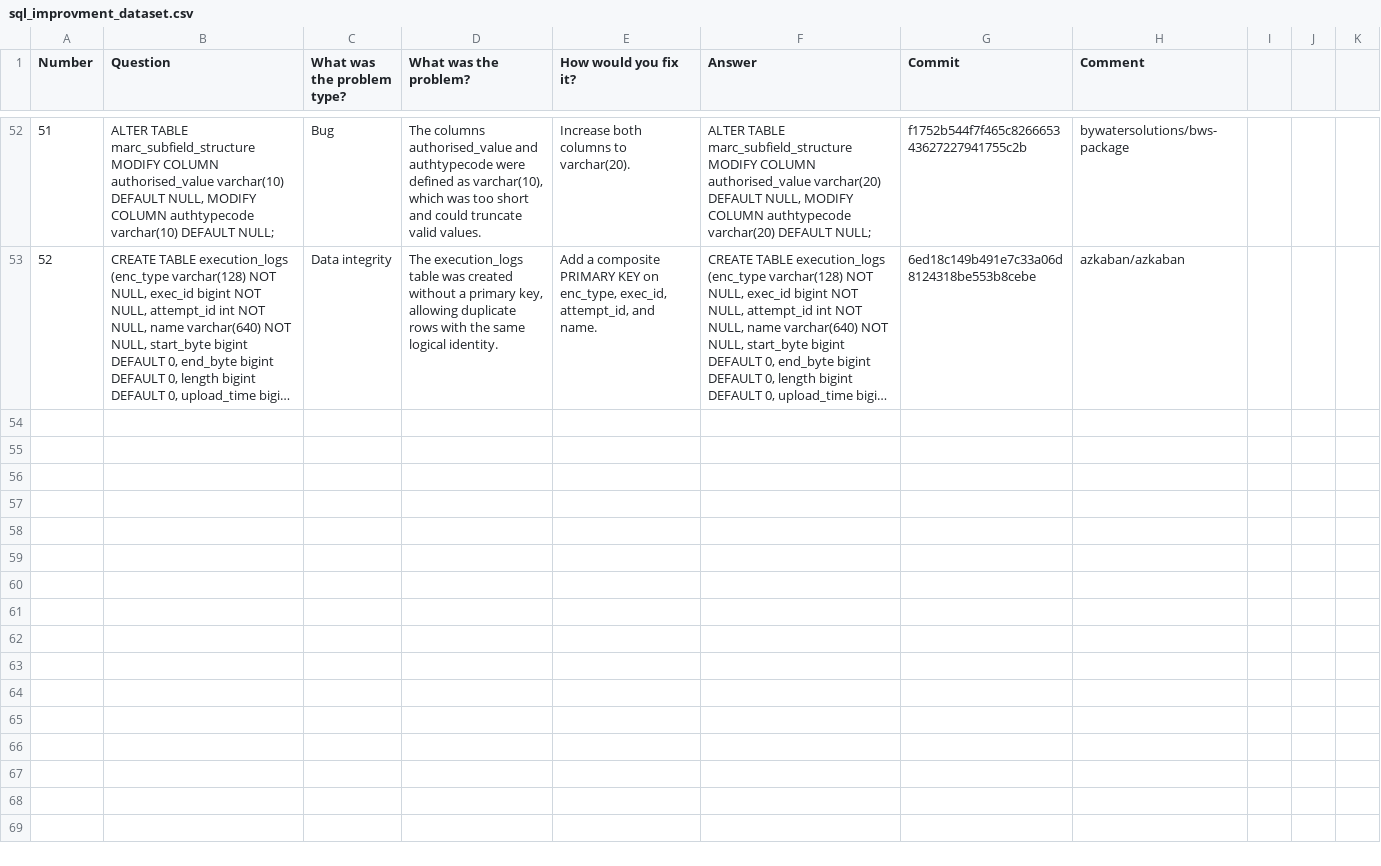
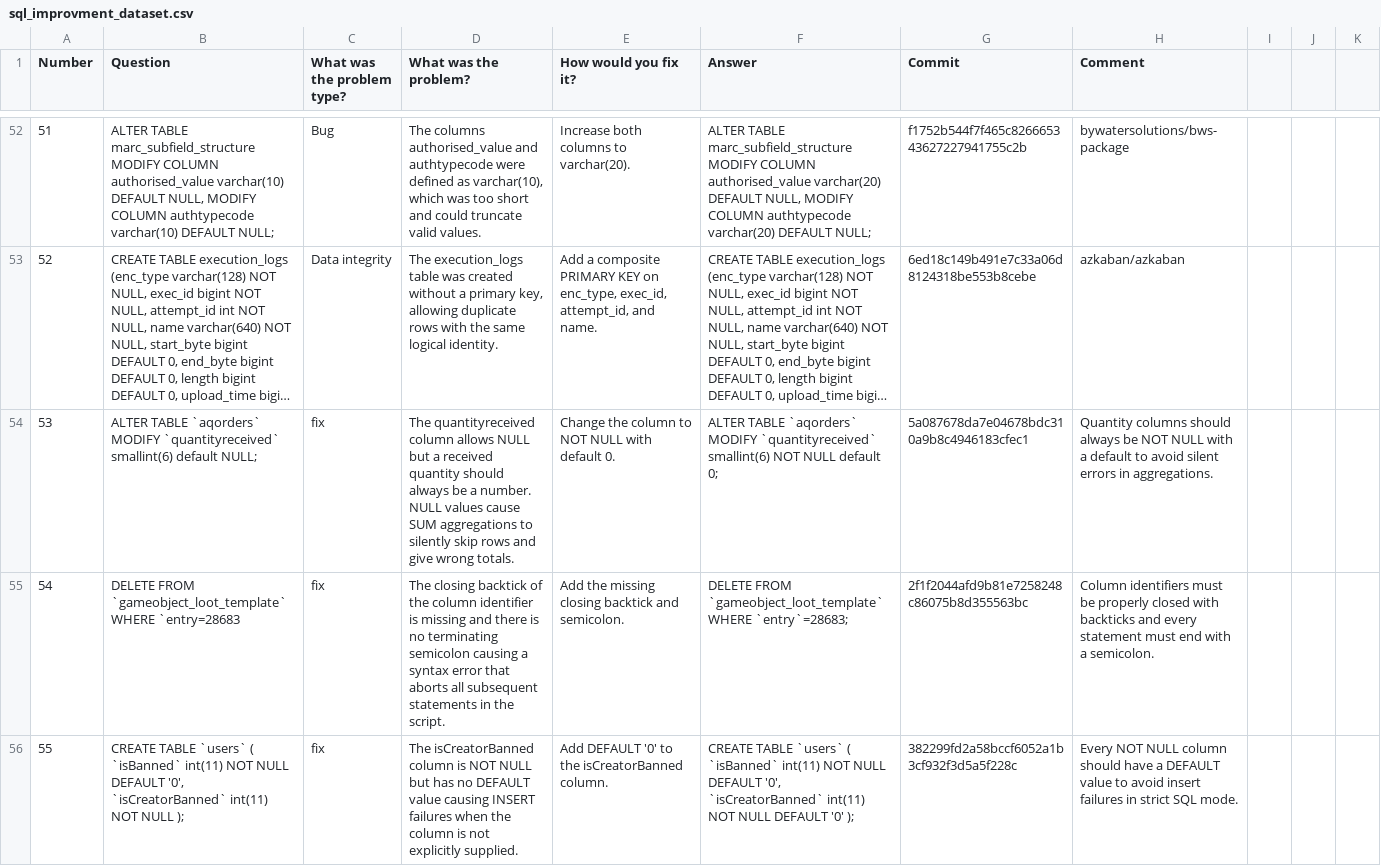
Before and after one commit to evidencebp/databases-course, a CSV file: sql_improvments/sql_improvment_dataset.csv, drawn as a sheet; only a part is shown, gaps mark what is left out; long unchanged cells end in …; the diff covers the shown part only; the diff names each change by its address in the sheet, - before the commit and + after, or states it on an @@ line.

Commit message:
Guy

```diff
--- a/sql_improvments/sql_improvment_dataset.csv
+++ b/sql_improvments/sql_improvment_dataset.csv
+row 54: 53 | ALTER TABLE `aqorders` MODIFY `quantityreceived` smallint(6) default NULL; | fix | The quantityreceived column allows NULL but a received quantity should always be a number. NULL values cause SUM aggregations to silently skip rows and give wrong totals. | Change the column to NOT NULL with default 0. | ALTER TABLE `aqorders` MODIFY `quantityreceived` smallint(6) NOT NULL default 0; | 5a087678da7e04678bdc310a9b8c4946183cfec1 | Quantity columns should always be NOT NULL with a default to avoid silent errors in aggregations.
+row 55: 54 | DELETE FROM `gameobject_loot_template` WHERE `entry=28683 | fix | The closing backtick of the column identifier is missing and there is no terminating semicolon causing a syntax error that aborts all subsequent statements in the script. | Add the missing closing backtick and semicolon. | DELETE FROM `gameobject_loot_template` WHERE `entry`=28683; | 2f1f2044afd9b81e7258248c86075b8d355563bc | Column identifiers must be properly closed with backticks and every statement must end with a semicolon.
+row 56: 55 | CREATE TABLE `users` ( `isBanned` int(11) NOT NULL DEFAULT '0', `isCreatorBanned` int(11) NOT NULL ); | fix | The isCreatorBanned column is NOT NULL but has no DEFAULT value causing INSERT failures when the column is not explicitly supplied. | Add DEFAULT '0' to the isCreatorBanned column. | CREATE TABLE `users` ( `isBanned` int(11) NOT NULL DEFAULT '0', `isCreatorBanned` int(11) NOT NULL DEFAULT '0' ); | 382299fd2a58bccf6052a1b3cf932f3d5a5f228c | Every NOT NULL column should have a DEFAULT value to avoid insert failures in strict SQL mode.
```
Also changed, not shown: 2 added rows elsewhere in this file.
